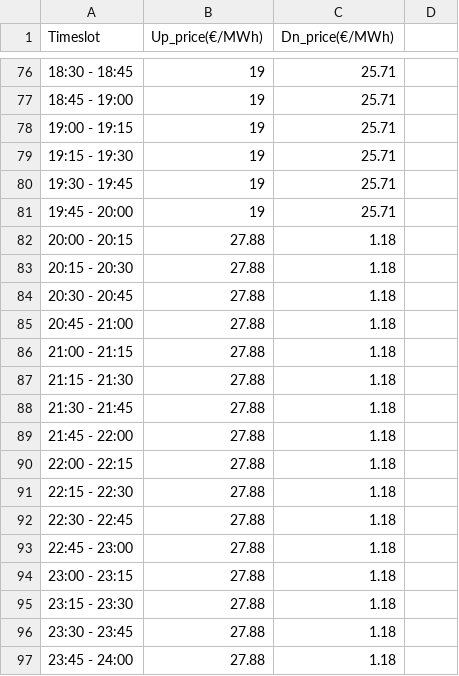
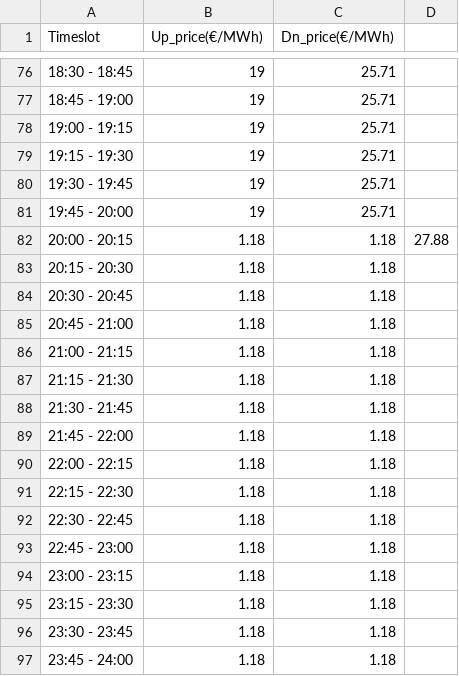
Before and after one commit to zhaoming-hu/project_work, a CSV file: data/Capacity_price_2025-05-01.csv, drawn as a sheet; only a part is shown, gaps mark what is left out; the diff names each change by its address in the sheet, - before the commit and + after, or states it on an @@ line.

```diff
--- a/data/Capacity_price_2025-05-01.csv
+++ b/data/Capacity_price_2025-05-01.csv
-B82:B97 (Up_price(€/MWh)): 27.88
+B82:B97 (Up_price(€/MWh)): 1.18
-D82: (empty)
+D82: 27.88
```
Also changed, not shown: 22 other files.
